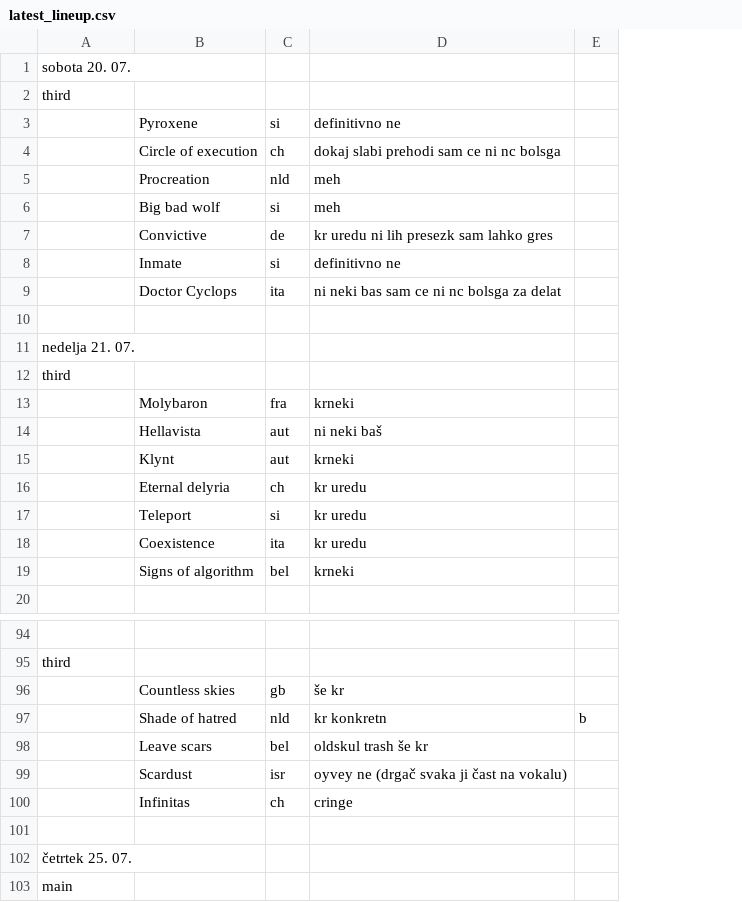
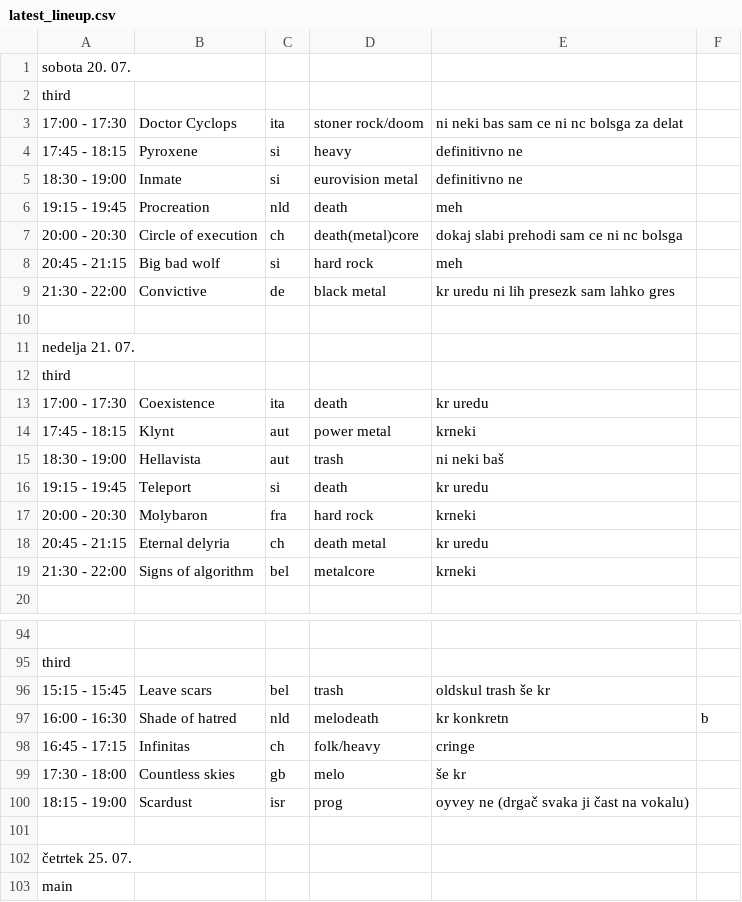
Before and after one commit to JSubelj/metaldays_scaper, a CSV file: latest_lineup.csv, drawn as a sheet; only a part is shown, gaps mark what is left out; removed rows and columns are numbered as before the commit, all else as after; the diff covers the shown part only; the diff names each change by its address in the sheet, - before the commit and + after, or states it on an @@ line.

```diff
--- a/latest_lineup.csv
+++ b/latest_lineup.csv
+column D, row 4: heavy; row 6: death; rows 8-9: hard rock | black metal; row 14: power metal; row 16: death; row 19: metalcore; rows 97-98: melodeath | folk/heavy
+row 3: 17:00 - 17:30 | Doctor Cyclops | ita | stoner rock/doom | ni neki bas sam ce ni nc bolsga za delat
-A4: (empty)
+A4: 17:45 - 18:15
-row 4:  | Circle of execution | ch | dokaj slabi prehodi sam ce ni nc bolsga
+row 5: 18:30 - 19:00 | Inmate | si | eurovision metal | definitivno ne
-A6: (empty)
+A6: 19:15 - 19:45
+row 7: 20:00 - 20:30 | Circle of execution | ch | death(metal)core | dokaj slabi prehodi sam ce ni nc bolsga
-A8: (empty)
+A8: 20:45 - 21:15
-A9: (empty)
+A9: 21:30 - 22:00
-row 8:  | Inmate | si | definitivno ne
-row 9:  | Doctor Cyclops | ita | ni neki bas sam ce ni nc bolsga za delat
-row 13:  | Molybaron | fra | krneki
-row 14:  | Hellavista | aut | ni neki baš
+row 13: 17:00 - 17:30 | Coexistence | ita | death | kr uredu
-A14: (empty)
+A14: 17:45 - 18:15
-row 16:  | Eternal delyria | ch | kr uredu
+row 15: 18:30 - 19:00 | Hellavista | aut | trash | ni neki baš
-A16: (empty)
+A16: 19:15 - 19:45
-row 18:  | Coexistence | ita | kr uredu
+row 17: 20:00 - 20:30 | Molybaron | fra | hard rock | krneki
+row 18: 20:45 - 21:15 | Eternal delyria | ch | death metal | kr uredu
-A19: (empty)
+A19: 21:30 - 22:00
-row 96:  | Countless skies | gb | še kr
+row 96: 15:15 - 15:45 | Leave scars | bel | trash | oldskul trash še kr
-A97: (empty)
+A97: 16:00 - 16:30
-row 98:  | Leave scars | bel | oldskul trash še kr
-row 99:  | Scardust | isr | oyvey ne (drgač svaka ji čast na vokalu)
-A98: (empty)
+A98: 16:45 - 17:15
+row 99: 17:30 - 18:00 | Countless skies | gb | melo | še kr
+row 100: 18:15 - 19:00 | Scardust | isr | prog | oyvey ne (drgač svaka ji čast na vokalu)
```
Also changed, not shown: 8 added rows, 8 removed rows and 12 edited cells elsewhere in this file, 5 other files.
